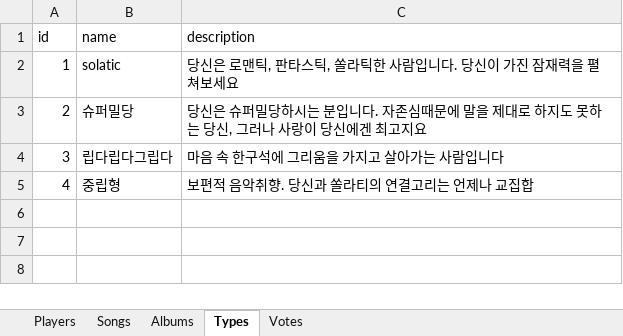
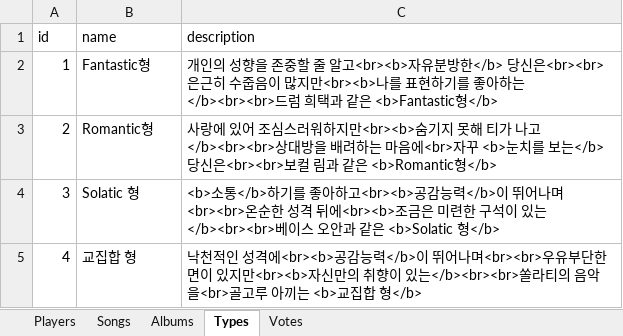
Before and after one commit to hyeinkkkk/vote-songs, an Excel workbook: app/import/song_data.xlsx, sheet Types, drawn as a sheet; values as stored, in another font and other column widths than the file's, no borders; the diff names each change by its address in the sheet, - before the commit and + after, or states it on an @@ line.

Commit message:
데이터 수정

```diff
--- a/app/import/song_data.xlsx (sheet Types)
+++ b/app/import/song_data.xlsx (sheet Types)
-B2 (name): solatic
+B2 (name): Fantastic형
-C2 (description): 당신은 로맨틱, 판타스틱, 쏠라틱한 사람입니다. 당신이 가진 잠재력을 펼쳐보세요
+C2 (description): 개인의 성향을 존중할 줄 알고<br><b>자유분방한</b> 당신은<br><br>은근히 수줍음이 많지만<br><b>나를 표현하기를 좋아하는</b><br><br>드럼 희택과 같은 <b>Fantastic형</b>
-B3 (name): 슈퍼밀당
+B3 (name): Romantic형
-C3 (description): 당신은 슈퍼밀당하시는 분입니다. 자존심때문에 말을 제대로 하지도 못하는 당신, 그러나 사랑이 당신에겐 최고지요
+C3 (description): 사랑에 있어 조심스러워하지만<br><b>숨기지 못해 티가 나고</b><br><br>상대방을 배려하는 마음에<br>자꾸 <b>눈치를 보는</b> 당신은<br><br>보컬 림과 같은 <b>Romantic형</b>
-B4 (name): 립다립다그립다
+B4 (name): Solatic 형
-C4 (description): 마음 속 한구석에 그리움을 가지고 살아가는 사람입니다
+C4 (description): <b>소통</b>하기를 좋아하고<br><b>공감능력</b>이 뛰어나며<br><br>온순한 성격 뒤에<br><b>조금은 미련한 구석이 있는</b><br><br>베이스 오안과 같은 <b>Solatic 형</b>
-B5 (name): 중립형
+B5 (name): 교집합 형
-C5 (description): 보편적 음악취향. 당신과 쏠라티의 연결고리는 언제나 교집합
+C5 (description): 낙천적인 성격에<br><b>공감능력</b>이 뛰어나며<br><br>우유부단한 면이 있지만<br><b>자신만의 취향이 있는</b><br><br>쏠라티의 음악을<br>골고루 아끼는 <b>교집합 형</b>
```
Also changed, not shown: sheet Songs.
